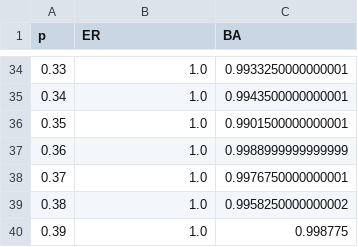
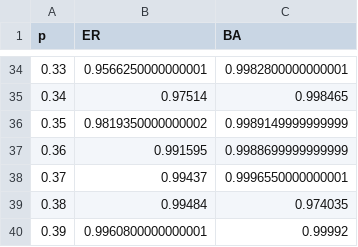
Before and after one commit to kechavious/misinfomation, a CSV file: results/csv/er_vs_ba.csv, drawn as a sheet; only a part is shown, gaps mark what is left out; the diff covers the shown part only.

```diff
--- a/results/csv/er_vs_ba.csv
+++ b/results/csv/er_vs_ba.csv
@@ -34,7 +34,7 @@ p,ER,BA
-0.33,1.0,0.9933250000000001
-0.34,1.0,0.9943500000000001
-0.35,1.0,0.9901500000000001
-0.36,1.0,0.9988999999999999
-0.37,1.0,0.9976750000000001
-0.38,1.0,0.9958250000000002
-0.39,1.0,0.998775
+0.33,0.9566250000000001,0.9982800000000001
+0.34,0.97514,0.998465
+0.35,0.9819350000000002,0.9989149999999999
+0.36,0.991595,0.9988699999999999
+0.37,0.99437,0.9996550000000001
+0.38,0.99484,0.974035
+0.39,0.9960800000000001,0.99992
```
Also changed, not shown: 64 edited cells elsewhere in this file, results/csv/ba_adoption_curve.csv, results/csv/er_adoption_curve.csv, 8 other files.
